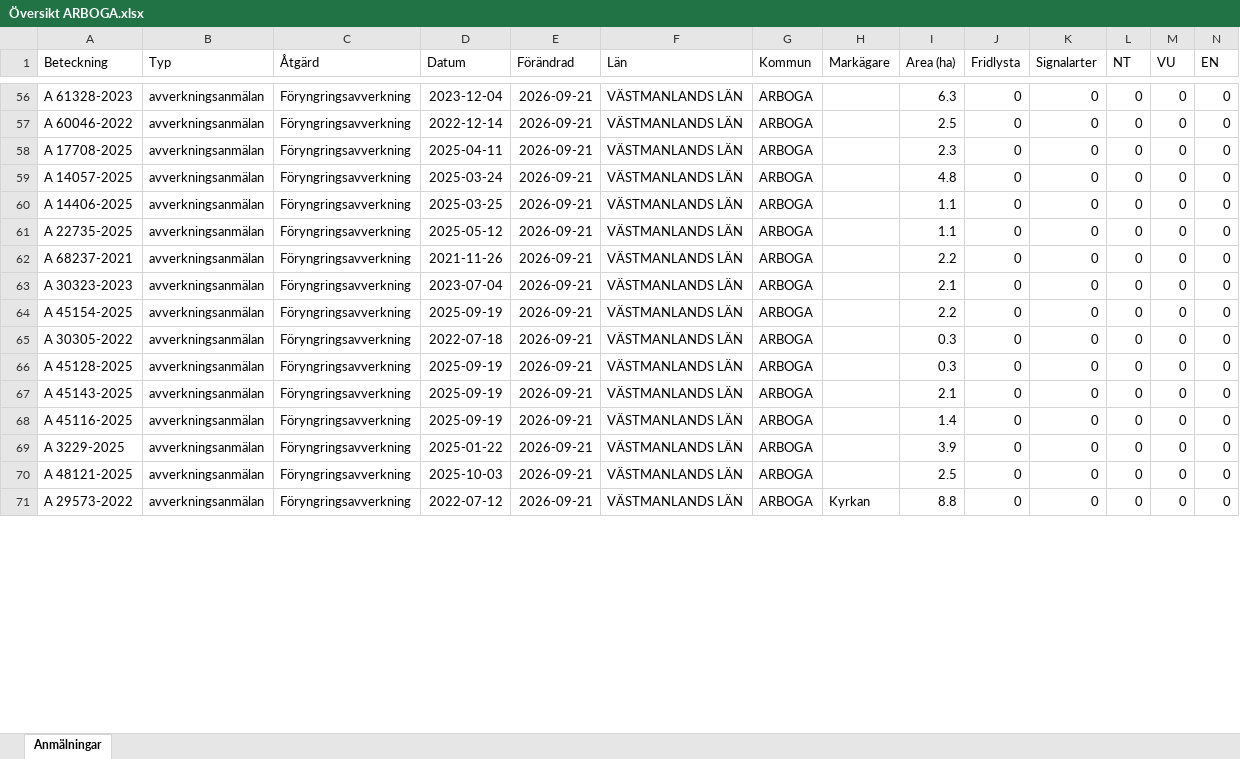
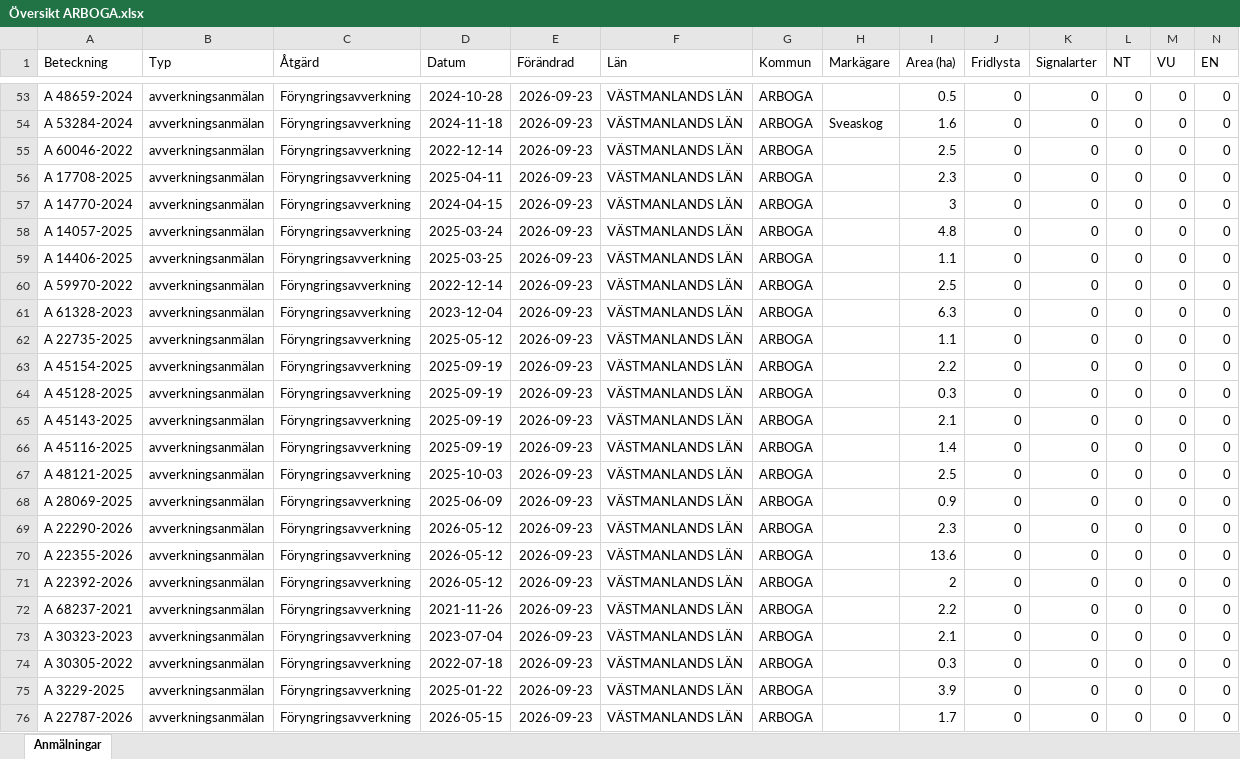
Before and after one commit to klasma/Logging_1984, an Excel workbook: Översikt ARBOGA.xlsx, sheet Anmälningar, drawn as a sheet; only a part is shown, gaps mark what is left out; values as stored, in another font and other column widths than the file's, no borders; removed rows and columns are numbered as before the commit, all else as after; rows hold the shown columns only; the diff covers the shown part only; the diff names each change by its address in the sheet, - before the commit and + after, or states it on an @@ line.

```diff
--- a/Översikt ARBOGA.xlsx (sheet Anmälningar)
+++ b/Översikt ARBOGA.xlsx (sheet Anmälningar)
-A53 (Beteckning): A 61328-2023
+A53 (Beteckning): A 48659-2024
-D53 (Datum): 2023-12-04
+D53 (Datum): 2024-10-28
-E53 (Förändrad): 2026-09-21
+E53 (Förändrad): 2026-09-23
-I53 (Area (ha)): 6.3
+I53 (Area (ha)): 0.5
+row 54: A 53284-2024 | avverkningsanmälan | Föryngringsavverkning | 2024-11-18 | 2026-09-23 | VÄSTMANLANDS LÄN | ARBOGA | Sveaskog | 1.6 | 0 | 0 | 0 | 0 | 0
-E55:E56 (Förändrad): 2026-09-21
+E55:E56 (Förändrad): 2026-09-23
+row 57: A 14770-2024 | avverkningsanmälan | Föryngringsavverkning | 2024-04-15 | 2026-09-23 | VÄSTMANLANDS LÄN | ARBOGA |  | 3 | 0 | 0 | 0 | 0 | 0
-E58:E59 (Förändrad): 2026-09-21
+E58:E59 (Förändrad): 2026-09-23
+row 60: A 59970-2022 | avverkningsanmälan | Föryngringsavverkning | 2022-12-14 | 2026-09-23 | VÄSTMANLANDS LÄN | ARBOGA |  | 2.5 | 0 | 0 | 0 | 0 | 0
+row 61: A 61328-2023 | avverkningsanmälan | Föryngringsavverkning | 2023-12-04 | 2026-09-23 | VÄSTMANLANDS LÄN | ARBOGA |  | 6.3 | 0 | 0 | 0 | 0 | 0
-E62 (Förändrad): 2026-09-21
+E62 (Förändrad): 2026-09-23
-row 62: A 68237-2021 | avverkningsanmälan | Föryngringsavverkning | 2021-11-26 | 2026-09-21 | VÄSTMANLANDS LÄN | ARBOGA |  | 2.2 | 0 | 0 | 0 | 0 | 0
-row 63: A 30323-2023 | avverkningsanmälan | Föryngringsavverkning | 2023-07-04 | 2026-09-21 | VÄSTMANLANDS LÄN | ARBOGA |  | 2.1 | 0 | 0 | 0 | 0 | 0
-E63 (Förändrad): 2026-09-21
+E63 (Förändrad): 2026-09-23
-row 65: A 30305-2022 | avverkningsanmälan | Föryngringsavverkning | 2022-07-18 | 2026-09-21 | VÄSTMANLANDS LÄN | ARBOGA |  | 0.3 | 0 | 0 | 0 | 0 | 0
-E64:E66 (Förändrad): 2026-09-21
+E64:E66 (Förändrad): 2026-09-23
-row 69: A 3229-2025 | avverkningsanmälan | Föryngringsavverkning | 2025-01-22 | 2026-09-21 | VÄSTMANLANDS LÄN | ARBOGA |  | 3.9 | 0 | 0 | 0 | 0 | 0
-E67 (Förändrad): 2026-09-21
+E67 (Förändrad): 2026-09-23
+row 68: A 28069-2025 | avverkningsanmälan | Föryngringsavverkning | 2025-06-09 | 2026-09-23 | VÄSTMANLANDS LÄN | ARBOGA |  | 0.9 | 0 | 0 | 0 | 0 | 0
+row 69: A 22290-2026 | avverkningsanmälan | Föryngringsavverkning | 2026-05-12 | 2026-09-23 | VÄSTMANLANDS LÄN | ARBOGA |  | 2.3 | 0 | 0 | 0 | 0 | 0
+row 70: A 22355-2026 | avverkningsanmälan | Föryngringsavverkning | 2026-05-12 | 2026-09-23 | VÄSTMANLANDS LÄN | ARBOGA |  | 13.6 | 0 | 0 | 0 | 0 | 0
+row 71: A 22392-2026 | avverkningsanmälan | Föryngringsavverkning | 2026-05-12 | 2026-09-23 | VÄSTMANLANDS LÄN | ARBOGA |  | 2 | 0 | 0 | 0 | 0 | 0
+row 72: A 68237-2021 | avverkningsanmälan | Föryngringsavverkning | 2021-11-26 | 2026-09-23 | VÄSTMANLANDS LÄN | ARBOGA |  | 2.2 | 0 | 0 | 0 | 0 | 0
+row 73: A 30323-2023 | avverkningsanmälan | Föryngringsavverkning | 2023-07-04 | 2026-09-23 | VÄSTMANLANDS LÄN | ARBOGA |  | 2.1 | 0 | 0 | 0 | 0 | 0
+row 74: A 30305-2022 | avverkningsanmälan | Föryngringsavverkning | 2022-07-18 | 2026-09-23 | VÄSTMANLANDS LÄN | ARBOGA |  | 0.3 | 0 | 0 | 0 | 0 | 0
-A75 (Beteckning): A 29573-2022
+A75 (Beteckning): A 3229-2025
-D75 (Datum): 2022-07-12
+D75 (Datum): 2025-01-22
-E75 (Förändrad): 2026-09-21
+E75 (Förändrad): 2026-09-23
-H75 (Markägare): Kyrkan
+H75 (Markägare): (empty)
-I75 (Area (ha)): 8.8
+I75 (Area (ha)): 3.9
+row 76: A 22787-2026 | avverkningsanmälan | Föryngringsavverkning | 2026-05-15 | 2026-09-23 | VÄSTMANLANDS LÄN | ARBOGA |  | 1.7 | 0 | 0 | 0 | 0 | 0
```
Also changed, not shown: 30 added rows, 38 removed rows and 200 edited cells elsewhere in this sheet, artfynd/A 20064-2024 artfynd.xlsx, artfynd/A 944-2025 artfynd.xlsx, 57 other files.
